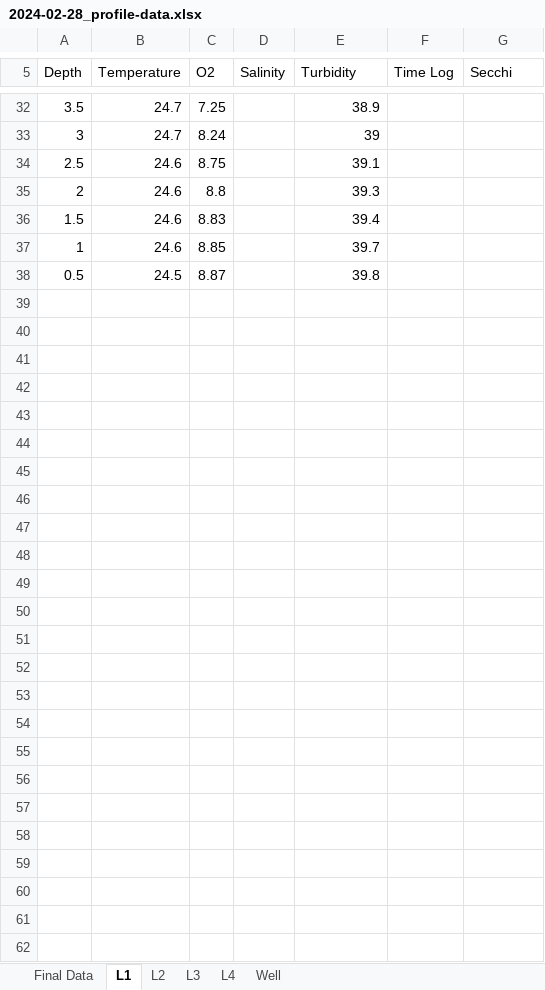
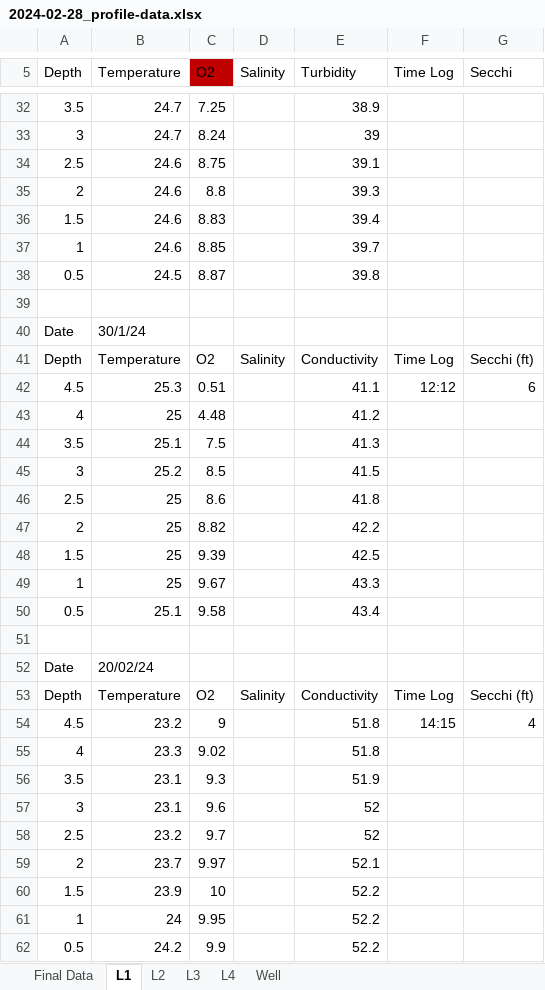
Before and after one commit to Lysbethk/nomilo-fishpond-analysis, an Excel workbook: data/raw/2024-02-28_profile-data.xlsx, sheet L1, drawn as a sheet; only a part is shown, gaps mark what is left out; values as stored, in another font and other column widths than the file's, no borders; the diff covers the shown part only; the diff names each change by its address in the sheet, - before the commit and + after, or states it on an @@ line.

```diff
--- a/data/raw/2024-02-28_profile-data.xlsx (sheet L1)
+++ b/data/raw/2024-02-28_profile-data.xlsx (sheet L1)
-C5 fill: none
+C5 fill: #C00000
+row 39: (empty)
+row 40: Date | 30/1/24
+row 41: Depth | Temperature | O2 | Salinity | Conductivity | Time Log | Secchi (ft)
+row 42: 4.5 | 25.3 | 0.51 |  | 41.1 | 12:12 | 6
+row 43: 4 | 25 | 4.48 |  | 41.2
+row 44: 3.5 | 25.1 | 7.5 |  | 41.3
+row 45: 3 | 25.2 | 8.5 |  | 41.5
+row 46: 2.5 | 25 | 8.6 |  | 41.8
+row 47: 2 | 25 | 8.82 |  | 42.2
+row 48: 1.5 | 25 | 9.39 |  | 42.5
+row 49: 1 | 25 | 9.67 |  | 43.3
+row 50: 0.5 | 25.1 | 9.58 |  | 43.4
+row 51: (empty)
+row 52: Date | 20/02/24
+row 53: Depth | Temperature | O2 | Salinity | Conductivity | Time Log | Secchi (ft)
+row 54: 4.5 | 23.2 | 9 |  | 51.8 | 14:15 | 4
+row 55: 4 | 23.3 | 9.02 |  | 51.8
+row 56: 3.5 | 23.1 | 9.3 |  | 51.9
+row 57: 3 | 23.1 | 9.6 |  | 52
+row 58: 2.5 | 23.2 | 9.7 |  | 52
+row 59: 2 | 23.7 | 9.97 |  | 52.1
+row 60: 1.5 | 23.9 | 10 |  | 52.2
+row 61: 1 | 24 | 9.95 |  | 52.2
+row 62: 0.5 | 24.2 | 9.9 |  | 52.2
```
Also changed, not shown: 3 edited cells elsewhere in this sheet, sheet L2, sheet L3, sheet L4, data/raw/2024-02-28_water-samples.xlsx.
